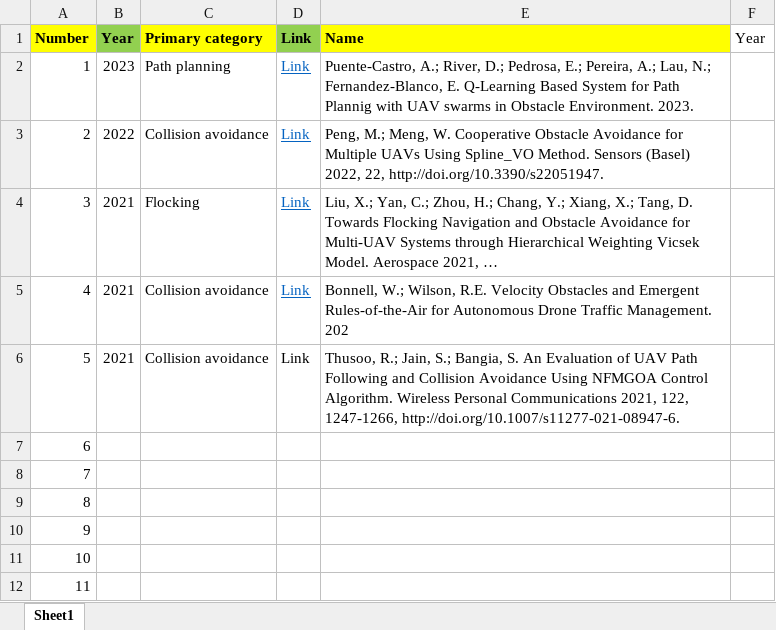
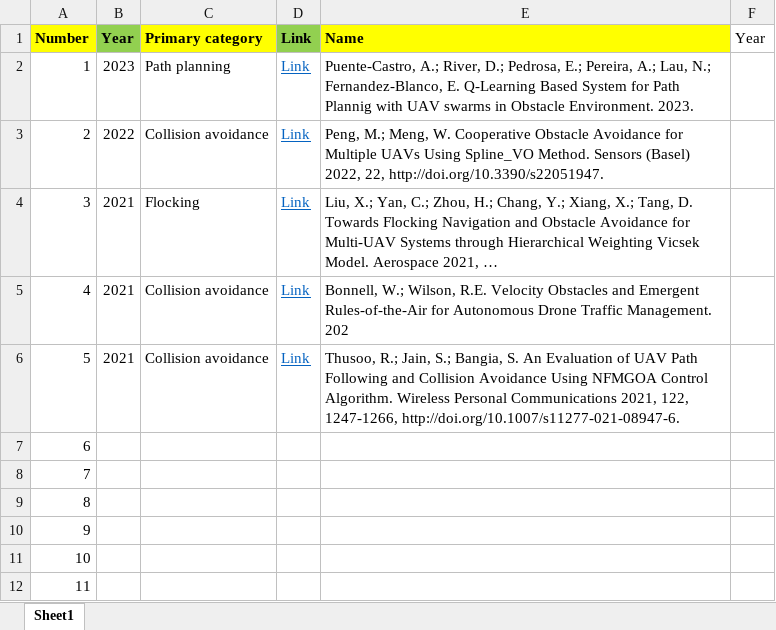
Before and after one commit to abhishekphadke/dissertationData, an Excel workbook: data/2D obstacles/2D.xlsx, sheet Sheet1, drawn as a sheet; long unchanged cells end in …; values as stored, in another font and other column widths than the file's, no borders; the diff names each change by its address in the sheet, - before the commit and + after, or states it on an @@ line.

Commit message:
Update 2D.xlsx

```diff
--- a/data/2D obstacles/2D.xlsx (sheet Sheet1)
+++ b/data/2D obstacles/2D.xlsx (sheet Sheet1)
@@ D6 underline: off → on, text colour: black → #0563C1 @@
```
